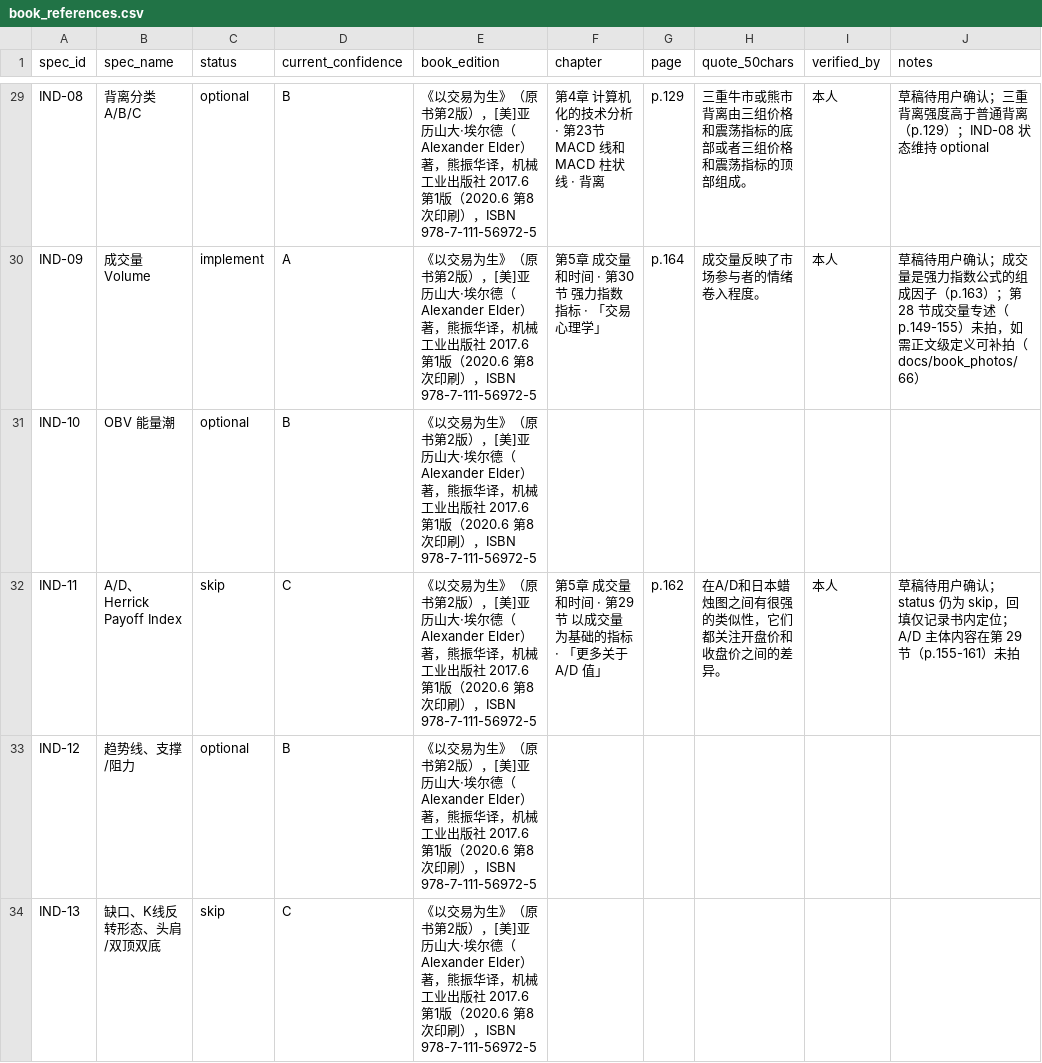
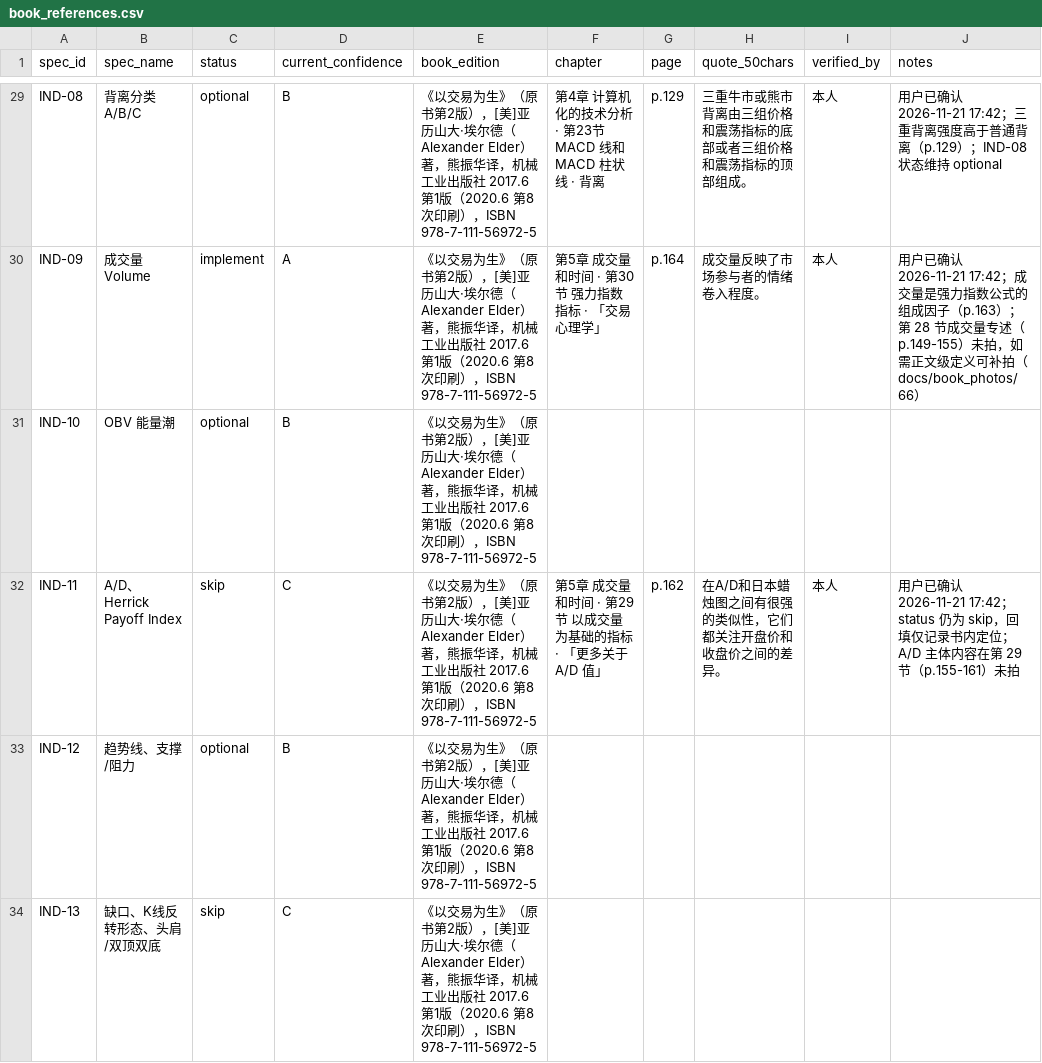
Before and after one commit to rejoice965-dotcom/elder-trading-decision-tool, a CSV file: docs/book_references.csv, drawn as a sheet; only a part is shown, gaps mark what is left out; the diff covers the shown part only; the diff names each change by its address in the sheet, - before the commit and + after, or states it on an @@ line.

```diff
--- a/docs/book_references.csv
+++ b/docs/book_references.csv
-J29 (notes): 草稿待用户确认；三重背…
+J29 (notes): 用户已确认 2026-11-21 17:42；三重背…
-J30 (notes): 草稿待用户确认；成交量…
+J30 (notes): 用户已确认 2026-11-21 17:42；成交量…
-J32 (notes): 草稿待用户确认；status 仍为…
+J32 (notes): 用户已确认 2026-11-21 17:42；status 仍为…
```
Also changed, not shown: 29 edited cells elsewhere in this file, 4 other files.
